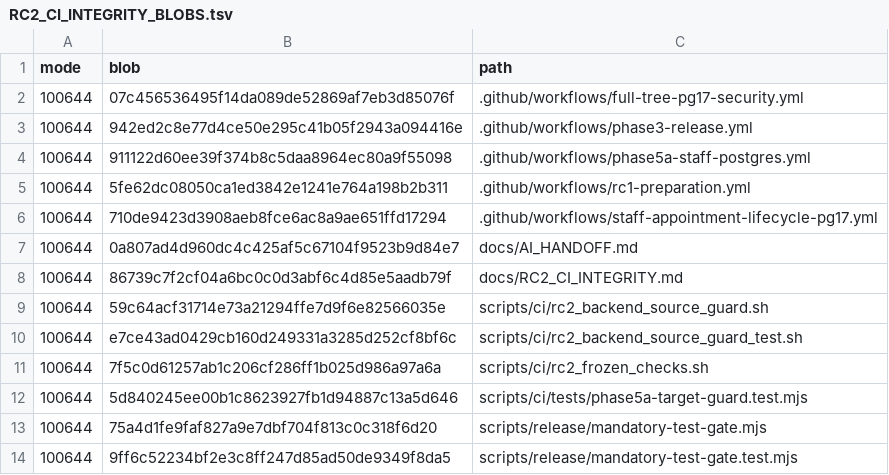
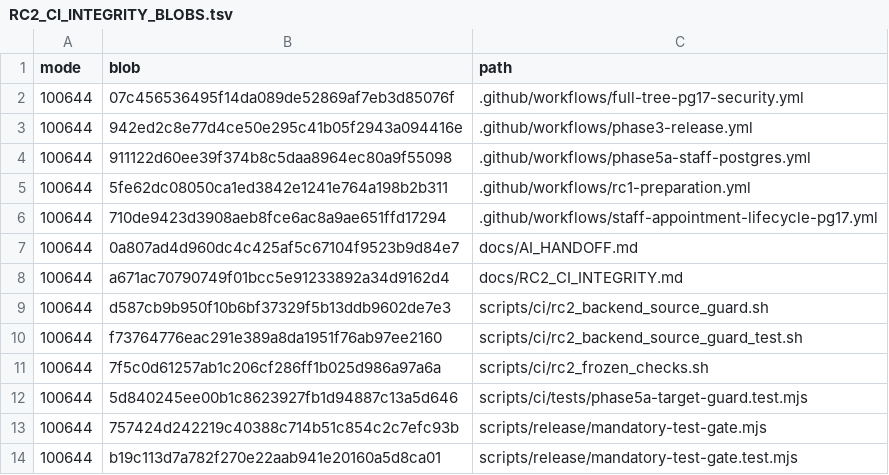
Before and after one commit to cmlagatuz/dawney-clinic, a TSV file: docs/RC2_CI_INTEGRITY_BLOBS.tsv, drawn as a sheet.

```diff
--- a/docs/RC2_CI_INTEGRITY_BLOBS.tsv
+++ b/docs/RC2_CI_INTEGRITY_BLOBS.tsv
@@ -7,8 +7,8 @@ mode	blob	path
 100644	0a807ad4d960dc4c425af5c67104f9523b9d84e7	docs/AI_HANDOFF.md
-100644	86739c7f2cf04a6bc0c0d3abf6c4d85e5aadb79f	docs/RC2_CI_INTEGRITY.md
-100644	59c64acf31714e73a21294ffe7d9f6e82566035e	scripts/ci/rc2_backend_source_guard.sh
-100644	e7ce43ad0429cb160d249331a3285d252cf8bf6c	scripts/ci/rc2_backend_source_guard_test.sh
+100644	a671ac70790749f01bcc5e91233892a34d9162d4	docs/RC2_CI_INTEGRITY.md
+100644	d587cb9b950f10b6bf37329f5b13ddb9602de7e3	scripts/ci/rc2_backend_source_guard.sh
+100644	f73764776eac291e389a8da1951f76ab97ee2160	scripts/ci/rc2_backend_source_guard_test.sh
 100644	7f5c0d61257ab1c206cf286ff1b025d986a97a6a	scripts/ci/rc2_frozen_checks.sh
 100644	5d840245ee00b1c8623927fb1d94887c13a5d646	scripts/ci/tests/phase5a-target-guard.test.mjs
-100644	75a4d1fe9faf827a9e7dbf704f813c0c318f6d20	scripts/release/mandatory-test-gate.mjs
-100644	9ff6c52234bf2e3c8ff247d85ad50de9349f8da5	scripts/release/mandatory-test-gate.test.mjs
+100644	757424d242219c40388c714b51c854c2c7efc93b	scripts/release/mandatory-test-gate.mjs
+100644	b19c113d7a782f270e22aab941e20160a5d8ca01	scripts/release/mandatory-test-gate.test.mjs
```
Also changed, not shown: 1 other file.
